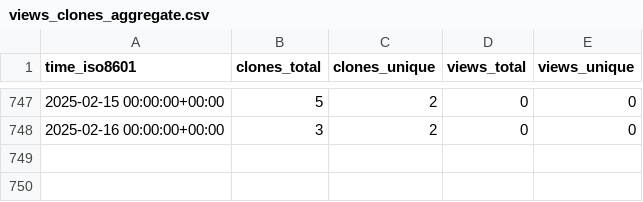
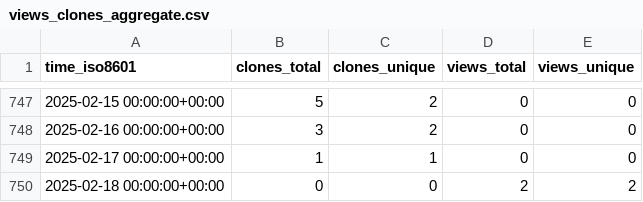
Before and after one commit to jongpie/SOQL-QueryUtils, a CSV file: jongpie/NebulaQueryAndSearch/ghrs-data/views_clones_aggregate.csv, drawn as a sheet; only a part is shown, gaps mark what is left out.

```diff
--- a/jongpie/NebulaQueryAndSearch/ghrs-data/views_clones_aggregate.csv
+++ b/jongpie/NebulaQueryAndSearch/ghrs-data/views_clones_aggregate.csv
@@ -748 +748,3 @@ time_iso8601,clones_total,clones_unique,views_total,views_unique
 2025-02-16 00:00:00+00:00,3,2,0,0
+2025-02-17 00:00:00+00:00,1,1,0,0
+2025-02-18 00:00:00+00:00,0,0,2,2
```
Also changed, not shown: 1 other file.
